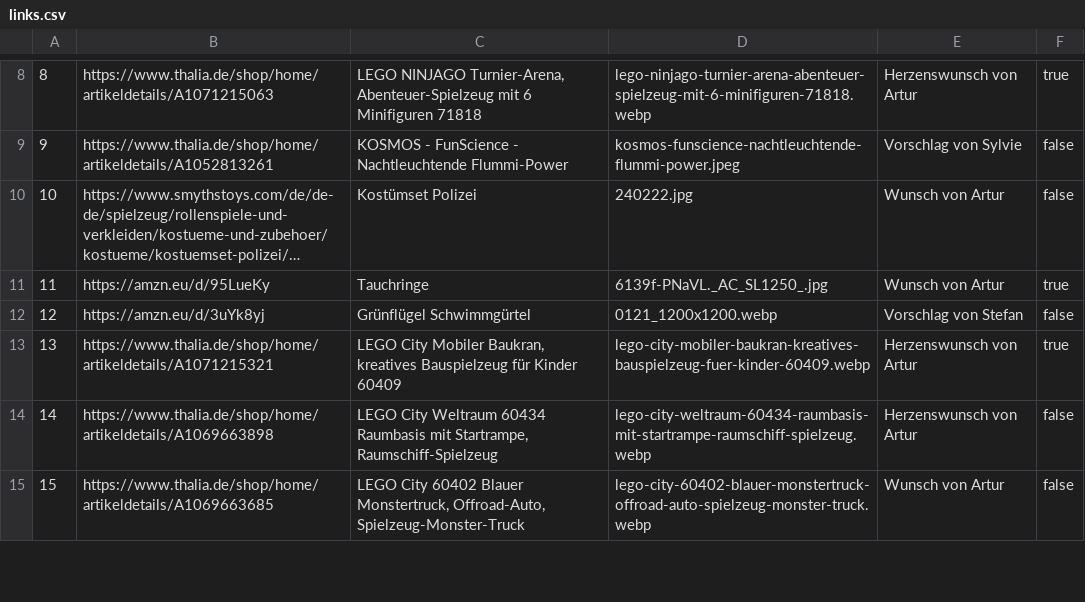
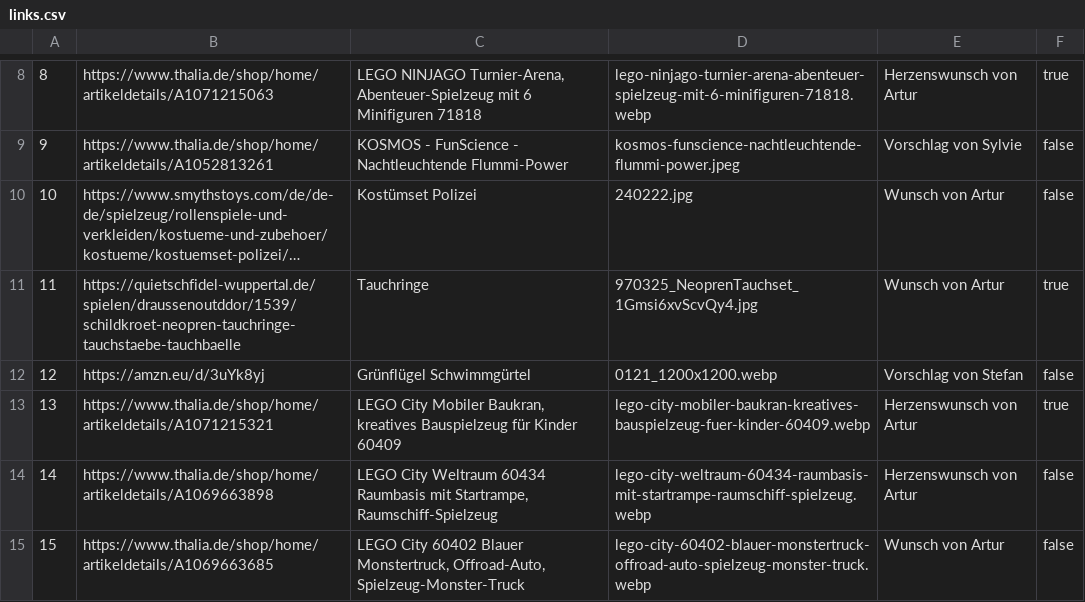
Before and after one commit to temme-stefan/listen, a CSV file: links.csv, drawn as a sheet; only a part is shown, gaps mark what is left out; long unchanged cells end in …; the diff names each change by its address in the sheet, - before the commit and + after, or states it on an @@ line.

Commit message:
tauchringe

```diff
--- a/links.csv
+++ b/links.csv
-B11: https://amzn.eu/d/95LueKy
+B11: https://quietschfidel-wuppertal.de/spielen/draussenoutddor/1539/schildkroet-neopren-tauchringe-tauchstaebe-tauchbaelle
-D11: 6139f-PNaVL._AC_SL1250_.jpg
+D11: 970325_NeoprenTauchset_1Gmsi6xvScvQy4.jpg
```
Also changed, not shown: 2 other files.
